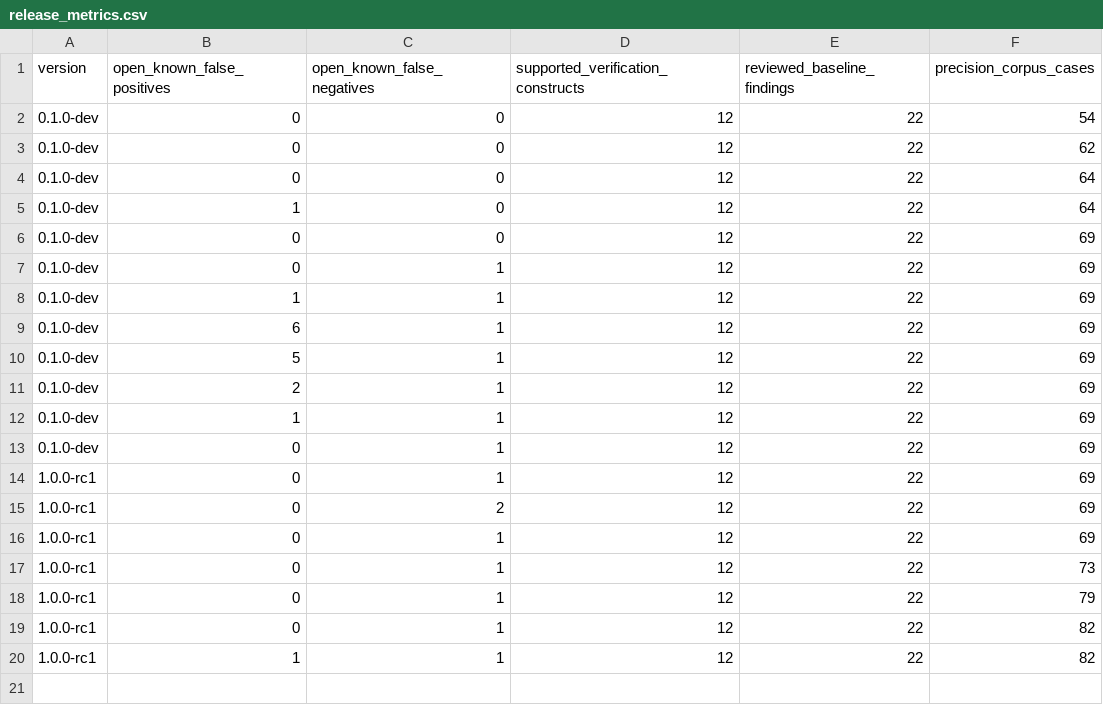
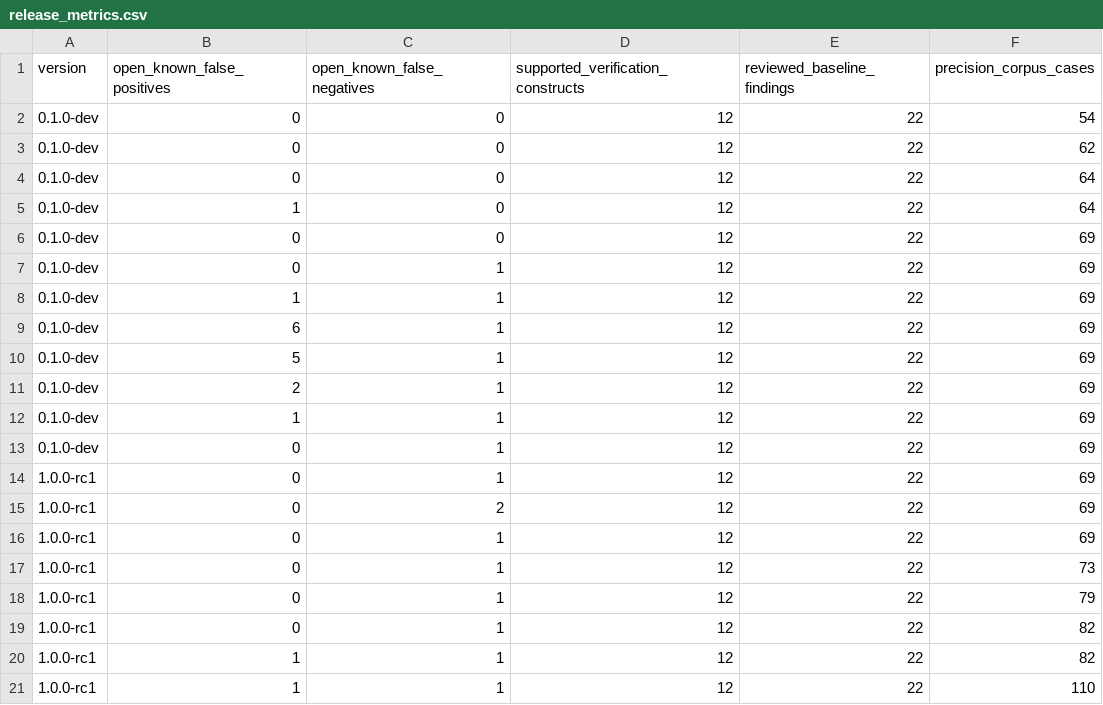
Before and after one commit to mmartign/AdaLang_Analyzer, a CSV file: quality/release_metrics.csv, drawn as a sheet; the diff names each change by its address in the sheet, - before the commit and + after, or states it on an @@ line.

Commit message:
test: extend precision corpus to 14 more no-threshold checks
Adds 28 boundary/negative cases (82 -> 110) across Duplicate_Boolean_Operand,
Self_Assignment, Handler_Order, Empty_Exception_Handler, Exception_Swallowed,
Unnecessary_Else_After_Return, Empty_If_Body, Identical_Branches,
Duplicate_Condition, Constant_Condition, Overlapping_Case_Ranges,
Unreachable_Case_Alternative, Magic_Number, and No_Multiple_Return, none of
which had a dedicated fixture before. Each pair targets a specific exclusion
already present in the check's own logic (e.g. Overlapping_Case_Ranges vs.
Unreachable_Case_Alternative diverging on a partially- vs. fully-contained
case range, or No_Multiple_Return correctly excluding a nested subprogram's
own returns from its enclosing subprogram's count) and was confirmed against
the built analyzer rather than assumed from reading the source.

Every outcome matched the analyzer's actual behavior; no new false
positives or negatives surfaced in this batch (FP-041, found while
investigating Non_Short_Circuit_Condition, was filed separately).

```diff
--- a/quality/release_metrics.csv
+++ b/quality/release_metrics.csv
+row 21: 1.0.0-rc1 | 1 | 1 | 12 | 22 | 110
```
Also changed, not shown: 27 other files.
